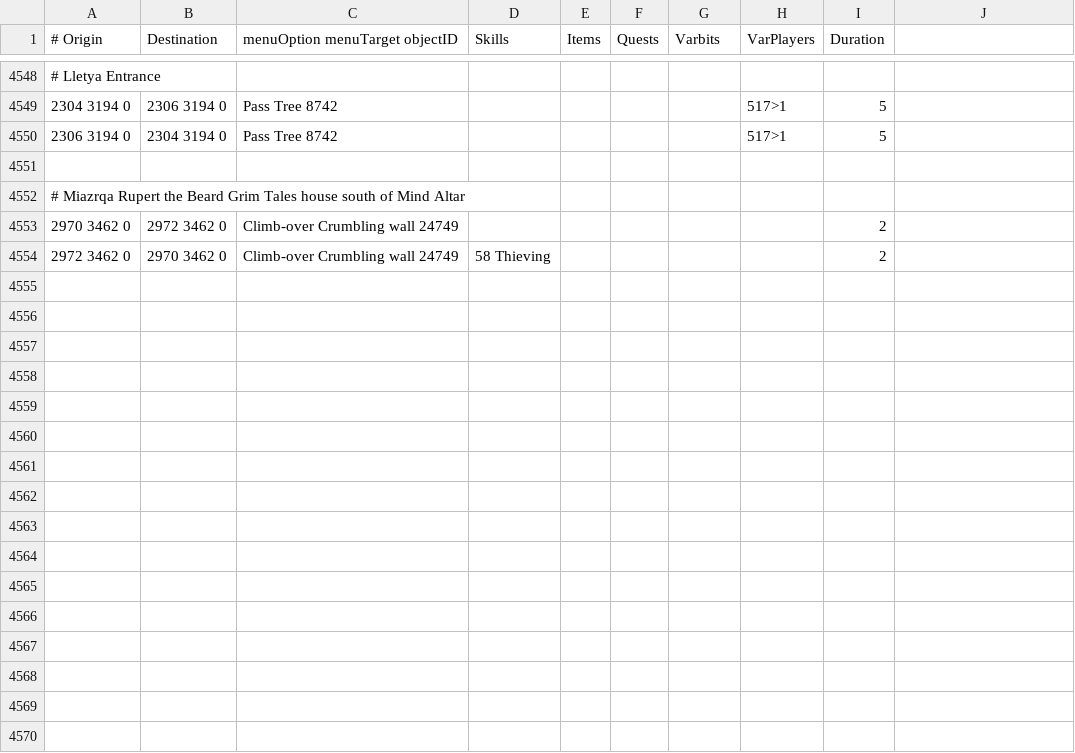
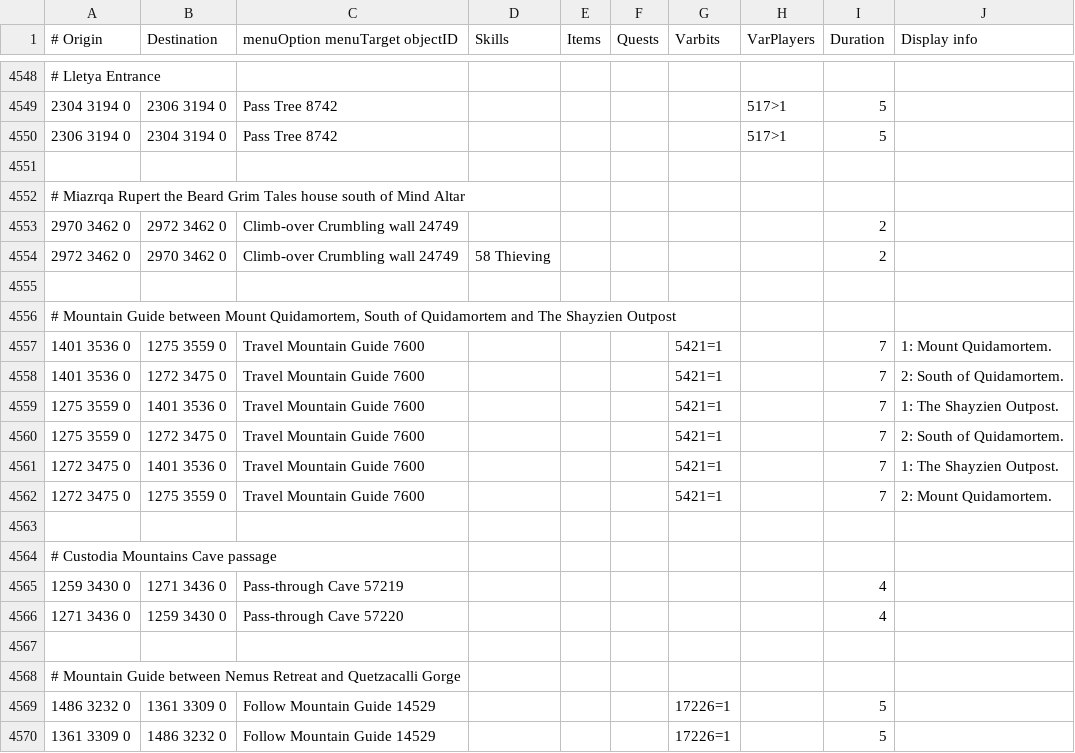
Before and after one commit to wvanderp/shortest-path, a TSV file: src/main/resources/transports/transports.tsv, drawn as a sheet; only a part is shown, gaps mark what is left out; the diff names each change by its address in the sheet, - before the commit and + after, or states it on an @@ line.

Commit message:
Mountain guide for Mount Quidamortem, Auburn Valley and Custodia Mountain cave

```diff
--- a/src/main/resources/transports/transports.tsv
+++ b/src/main/resources/transports/transports.tsv
-J1: (empty)
+J1: Display info
+row 4555: (empty)
+row 4556: # Mountain Guide between Mount Quidamortem, South of Quidamortem and The Shayzien Outpost
+row 4557: 1401 3536 0 | 1275 3559 0 | Travel Mountain Guide 7600 |  |  |  | 5421=1 |  | 7 | 1: Mount Quidamortem.
+row 4558: 1401 3536 0 | 1272 3475 0 | Travel Mountain Guide 7600 |  |  |  | 5421=1 |  | 7 | 2: South of Quidamortem.
+row 4559: 1275 3559 0 | 1401 3536 0 | Travel Mountain Guide 7600 |  |  |  | 5421=1 |  | 7 | 1: The Shayzien Outpost.
+row 4560: 1275 3559 0 | 1272 3475 0 | Travel Mountain Guide 7600 |  |  |  | 5421=1 |  | 7 | 2: South of Quidamortem.
+row 4561: 1272 3475 0 | 1401 3536 0 | Travel Mountain Guide 7600 |  |  |  | 5421=1 |  | 7 | 1: The Shayzien Outpost.
+row 4562: 1272 3475 0 | 1275 3559 0 | Travel Mountain Guide 7600 |  |  |  | 5421=1 |  | 7 | 2: Mount Quidamortem.
+row 4563: (empty)
+row 4564: # Custodia Mountains Cave passage
+row 4565: 1259 3430 0 | 1271 3436 0 | Pass-through Cave 57219 |  |  |  |  |  | 4
+row 4566: 1271 3436 0 | 1259 3430 0 | Pass-through Cave 57220 |  |  |  |  |  | 4
+row 4567: (empty)
+row 4568: # Mountain Guide between Nemus Retreat and Quetzacalli Gorge
+row 4569: 1486 3232 0 | 1361 3309 0 | Follow Mountain Guide 14529 |  |  |  | 17226=1 |  | 5
+row 4570: 1361 3309 0 | 1486 3232 0 | Follow Mountain Guide 14529 |  |  |  | 17226=1 |  | 5
```
